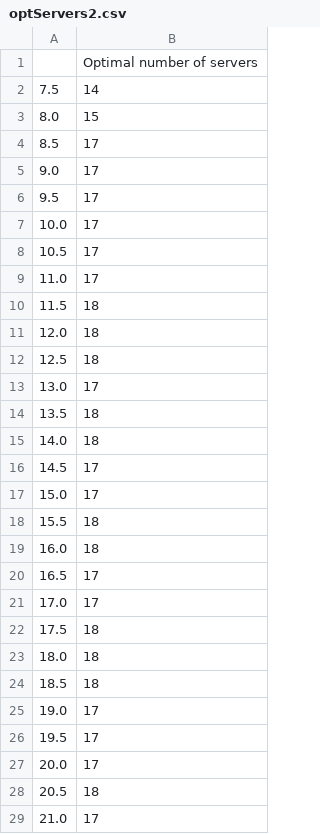
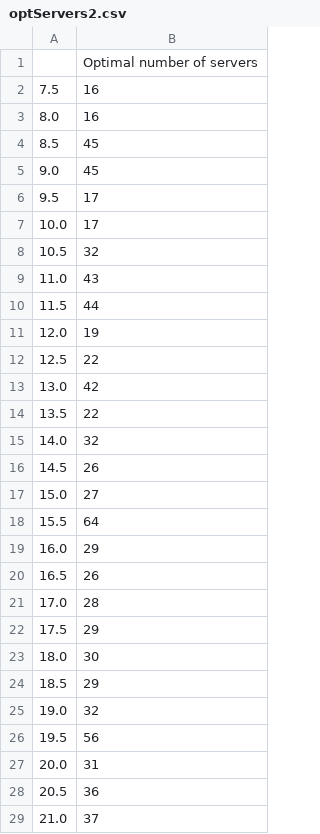
Before and after one commit to julianvanmeggelen/AdaptiveLoadBalancing, a CSV file: data/optServers2.csv, drawn as a sheet; only a part is shown; the diff covers the shown part only.

```diff
--- a/data/optServers2.csv
+++ b/data/optServers2.csv
@@ -1,29 +1,29 @@
 ,Optimal number of servers
-7.5,14
-8.0,15
-8.5,17
-9.0,17
+7.5,16
+8.0,16
+8.5,45
+9.0,45
 9.5,17
 10.0,17
-10.5,17
-11.0,17
-11.5,18
-12.0,18
-12.5,18
-13.0,17
-13.5,18
-14.0,18
-14.5,17
-15.0,17
-15.5,18
-16.0,18
-16.5,17
-17.0,17
-17.5,18
-18.0,18
-18.5,18
-19.0,17
-19.5,17
-20.0,17
-20.5,18
-21.0,17
+10.5,32
+11.0,43
+11.5,44
+12.0,19
+12.5,22
+13.0,42
+13.5,22
+14.0,32
+14.5,26
+15.0,27
+15.5,64
+16.0,29
+16.5,26
+17.0,28
+17.5,29
+18.0,30
+18.5,29
+19.0,32
+19.5,56
+20.0,31
+20.5,36
+21.0,37
```
Also changed, not shown: 19 removed rows and 8 edited cells elsewhere in this file, 2 other files.
